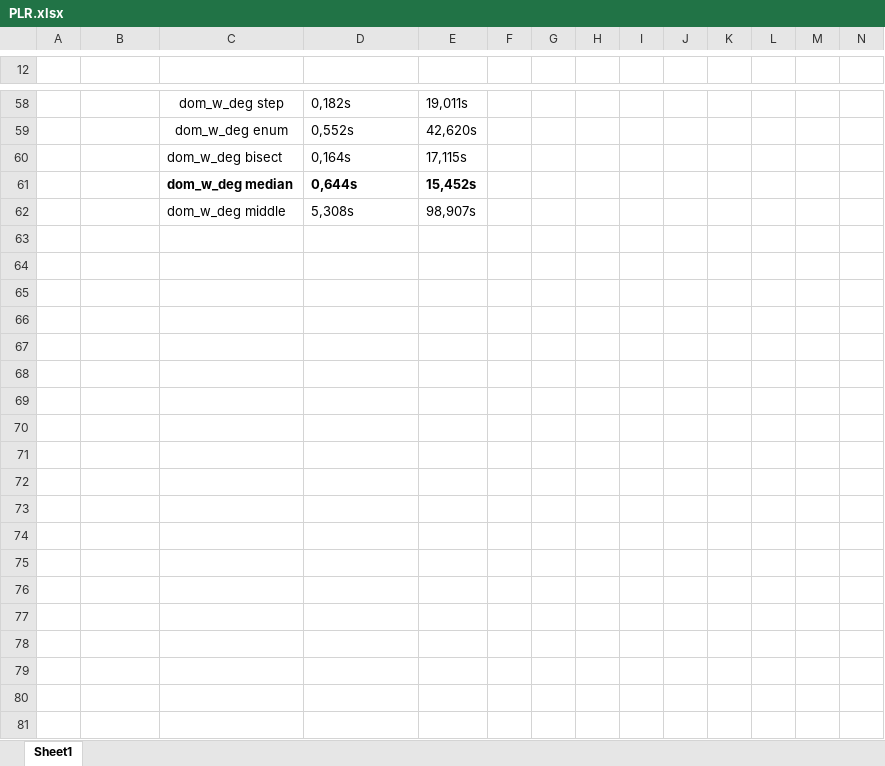
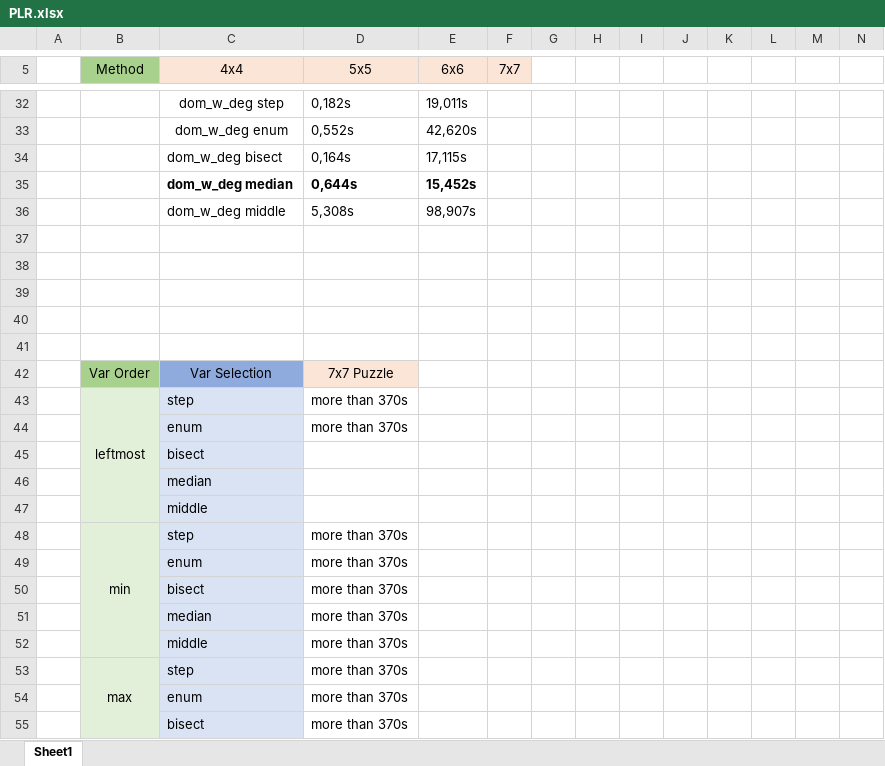
Before and after one commit to victorsnunes/Arithmetic-Sequence-Puzzles, an Excel workbook: prolog/docs/PLR.xlsx, sheet Sheet1, drawn as a sheet; only a part is shown, gaps mark what is left out; values as stored, in another font and other column widths than the file's, no borders; addresses are those after the commit; rows hold the shown columns only; the diff covers the shown part only; the diff names each change by its address in the sheet, - before the commit and + after, or states it on an @@ line.

Commit message:
prolog more statistics

```diff
--- a/prolog/docs/PLR.xlsx (sheet Sheet1)
+++ b/prolog/docs/PLR.xlsx (sheet Sheet1)
-row 5: (empty)
+row 5:  | Method | 4x4 | 5x5 | 6x6 | 7x7
-B5 fill: none
+B5 fill: #A9D18E
-C5:F5 fill: none
+C5:F5 fill: #FBE5D6
+row 37: (empty)
+row 38: (empty)
+row 39: (empty)
+row 40: (empty)
+row 41: (empty)
+row 42:  | Var Order | Var Selection | 7x7 Puzzle
+row 43:  | leftmost | step | more than 370s
+row 44:  |  | enum | more than 370s
+row 45:  |  | bisect
+row 46:  |  | median
+row 47:  |  | middle
+row 48:  | min | step | more than 370s
+row 49:  |  | enum | more than 370s
+row 50:  |  | bisect | more than 370s
+row 51:  |  | median | more than 370s
+row 52:  |  | middle | more than 370s
+row 53:  | max | step | more than 370s
+row 54:  |  | enum | more than 370s
+row 55:  |  | bisect | more than 370s
```
Also changed, not shown: 41 added rows, 30 removed rows and merged cells elsewhere in this sheet, 1 other file.
